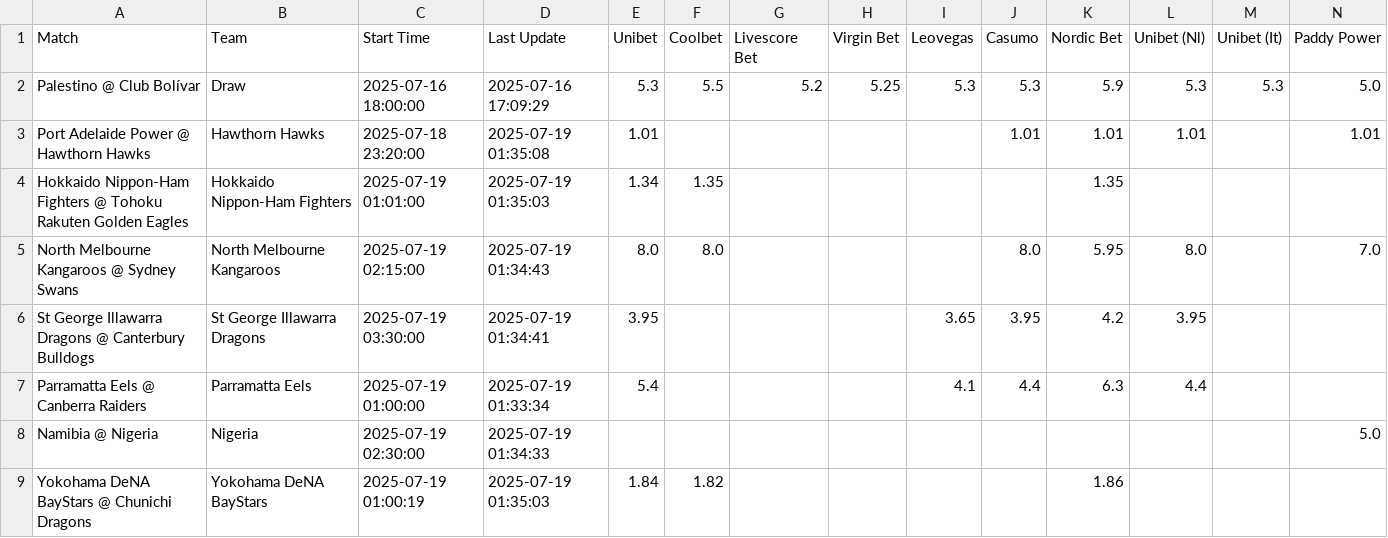
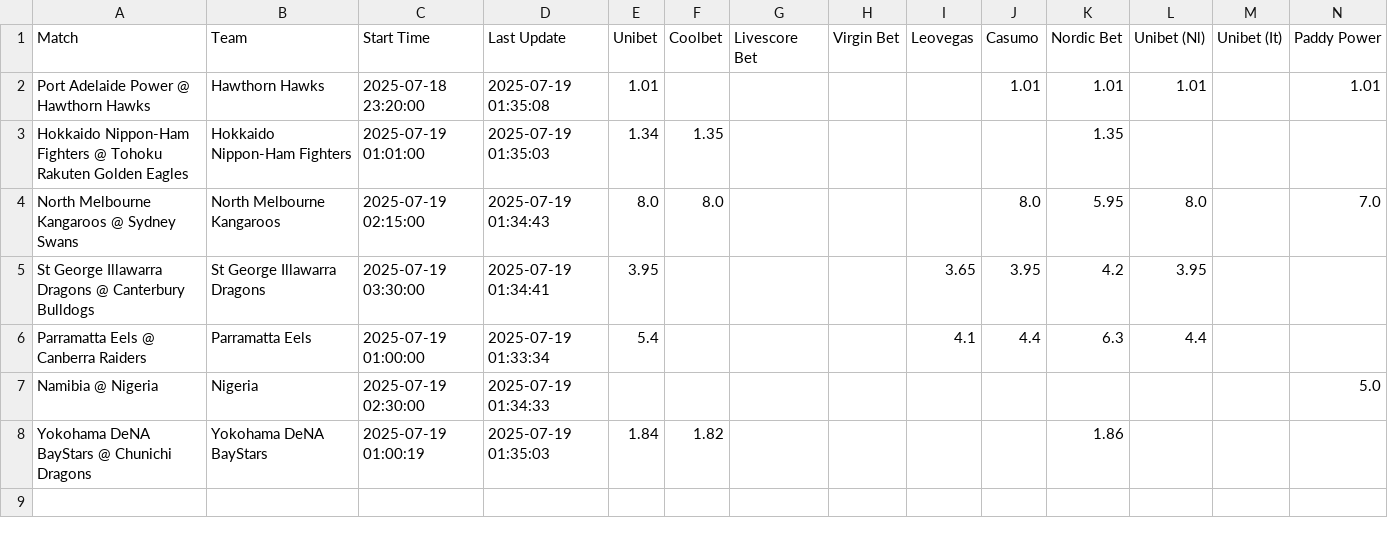
Before and after one commit to asmith7654/paper-betting-tracker, a CSV file: master_zscore_full.csv, drawn as a sheet; only a part is shown; rows hold the shown columns only; the diff names each change by its address in the sheet, - before the commit and + after, or states it on an @@ line.

Commit message:
Update master_zscore_full.csv

```diff
--- a/master_zscore_full.csv
+++ b/master_zscore_full.csv
-row 2: Palestino @ Club Bolívar | Draw | 2025-07-16 18:00:00 | 2025-07-16 17:09:29 | 5.3 | 5.5 | 5.2 | 5.25 | 5.3 | 5.3 | 5.9 | 5.3 | 5.3 | 5.0
```
